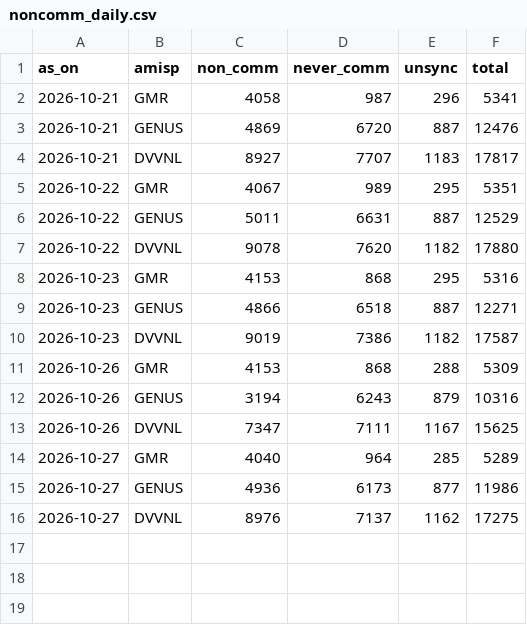
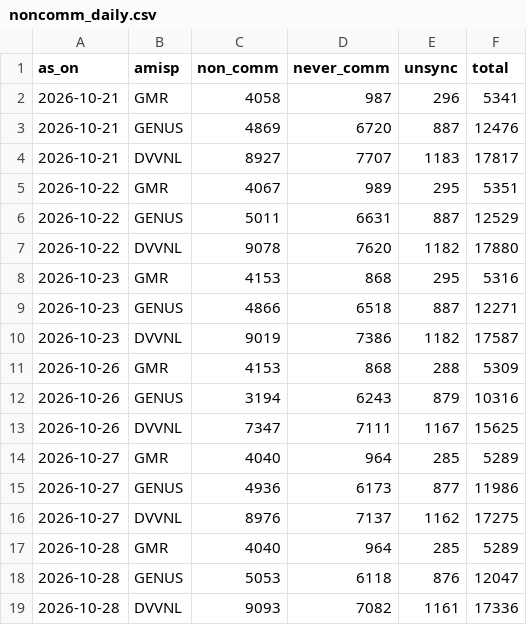
Before and after one commit to dvvnl-smart-meter-review/dvvnl-smart-meter-review.github.io, a CSV file: data/noncomm_daily.csv, drawn as a sheet; the diff names each change by its address in the sheet, - before the commit and + after, or states it on an @@ line.

```diff
--- a/data/noncomm_daily.csv
+++ b/data/noncomm_daily.csv
+row 17: 2026-10-28 | GMR | 4040 | 964 | 285 | 5289
+row 18: 2026-10-28 | GENUS | 5053 | 6118 | 876 | 12047
+row 19: 2026-10-28 | DVVNL | 9093 | 7082 | 1161 | 17336
```
Also changed, not shown: data/billing_trend.csv, data/kpi_daily.csv, 6 other files.
